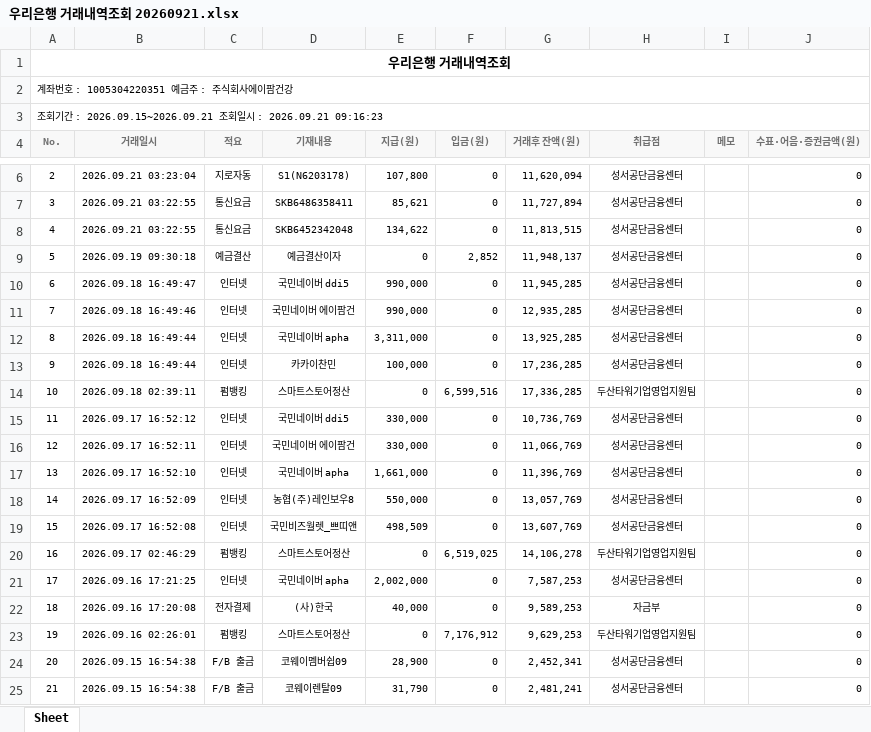
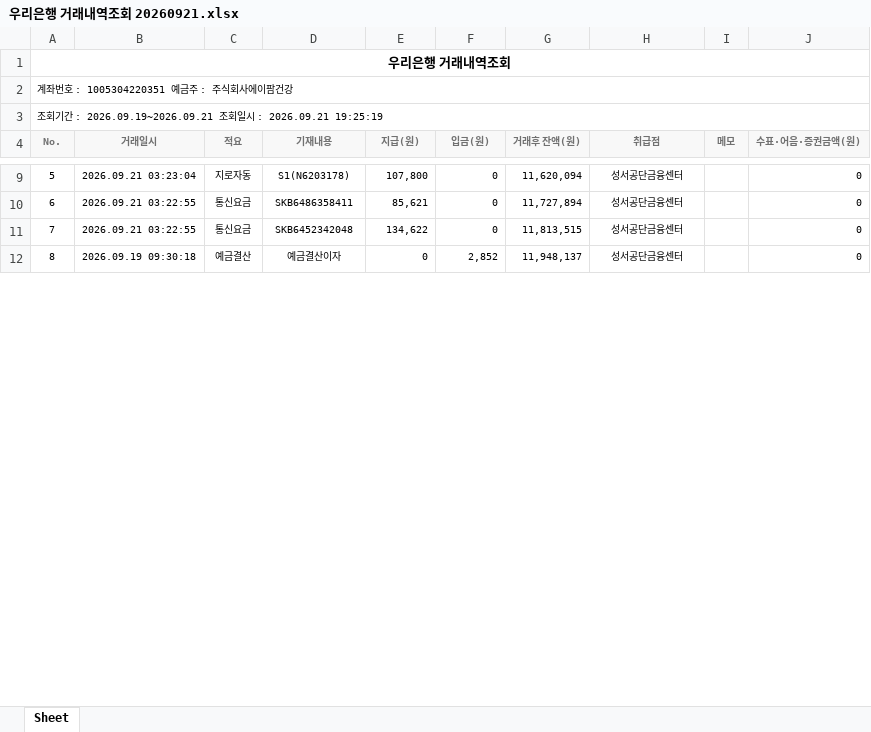
Before and after one commit to goldgarden9620419-maker/mynotes, an Excel workbook: 01-Projects/에이팜건강-주간자금계획-자동화/자금계획_자동화/03_은행거래내역/우리은행/우리은행 거래내역조회 20260921.xlsx, sheet Sheet, drawn as a sheet; only a part is shown, gaps mark what is left out; values as stored, in another font and other column widths than the file's, no borders; removed rows and columns are numbered as before the commit, all else as after; the diff covers the shown part only; the diff names each change by its address in the sheet, - before the commit and + after, or states it on an @@ line.

```diff
--- a/01-Projects/에이팜건강-주간자금계획-자동화/자금계획_자동화/03_은행거래내역/우리은행/우리은행 거래내역조회 20260921.xlsx (sheet Sheet)
+++ b/01-Projects/에이팜건강-주간자금계획-자동화/자금계획_자동화/03_은행거래내역/우리은행/우리은행 거래내역조회 20260921.xlsx (sheet Sheet)
@@ column A (No.) renumbered between rows 3 and 12 @@
-row 10: 6 | 2026.09.18 16:49:47 | 인터넷 | 국민네이버 ddi5 | 990,000 | 0 | 11,945,285 | 성서공단금융센터 |  | 0
-row 11: 7 | 2026.09.18 16:49:46 | 인터넷 | 국민네이버 에이팜건 | 990,000 | 0 | 12,935,285 | 성서공단금융센터 |  | 0
-row 12: 8 | 2026.09.18 16:49:44 | 인터넷 | 국민네이버 apha | 3,311,000 | 0 | 13,925,285 | 성서공단금융센터 |  | 0
-row 13: 9 | 2026.09.18 16:49:44 | 인터넷 | 카카이찬민 | 100,000 | 0 | 17,236,285 | 성서공단금융센터 |  | 0
-row 14: 10 | 2026.09.18 02:39:11 | 펌뱅킹 | 스마트스토어정산 | 0 | 6,599,516 | 17,336,285 | 두산타워기업영업지원팀 |  | 0
-row 15: 11 | 2026.09.17 16:52:12 | 인터넷 | 국민네이버 ddi5 | 330,000 | 0 | 10,736,769 | 성서공단금융센터 |  | 0
-row 16: 12 | 2026.09.17 16:52:11 | 인터넷 | 국민네이버 에이팜건 | 330,000 | 0 | 11,066,769 | 성서공단금융센터 |  | 0
-row 17: 13 | 2026.09.17 16:52:10 | 인터넷 | 국민네이버 apha | 1,661,000 | 0 | 11,396,769 | 성서공단금융센터 |  | 0
-row 18: 14 | 2026.09.17 16:52:09 | 인터넷 | 농협(주)레인보우8 | 550,000 | 0 | 13,057,769 | 성서공단금융센터 |  | 0
-row 19: 15 | 2026.09.17 16:52:08 | 인터넷 | 국민비즈월렛_쁘띠앤 | 498,509 | 0 | 13,607,769 | 성서공단금융센터 |  | 0
-row 20: 16 | 2026.09.17 02:46:29 | 펌뱅킹 | 스마트스토어정산 | 0 | 6,519,025 | 14,106,278 | 두산타워기업영업지원팀 |  | 0
-row 21: 17 | 2026.09.16 17:21:25 | 인터넷 | 국민네이버 apha | 2,002,000 | 0 | 7,587,253 | 성서공단금융센터 |  | 0
-row 22: 18 | 2026.09.16 17:20:08 | 전자결제 | (사)한국 | 40,000 | 0 | 9,589,253 | 자금부 |  | 0
-row 23: 19 | 2026.09.16 02:26:01 | 펌뱅킹 | 스마트스토어정산 | 0 | 7,176,912 | 9,629,253 | 두산타워기업영업지원팀 |  | 0
-row 24: 20 | 2026.09.15 16:54:38 | F/B 출금 | 코웨이멤버쉽09 | 28,900 | 0 | 2,452,341 | 성서공단금융센터 |  | 0
-row 25: 21 | 2026.09.15 16:54:38 | F/B 출금 | 코웨이렌탈09 | 31,790 | 0 | 2,481,241 | 성서공단금융센터 |  | 0
```
Also changed, not shown: 3 added rows, 16 removed rows and 3 edited cells elsewhere in this sheet, 3 other files.
